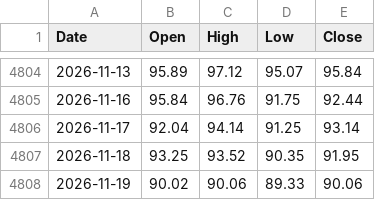
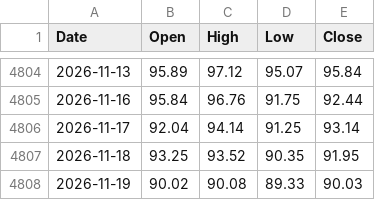
Before and after one commit to viruop/paper-arena, a CSV file: data/market/BRENT.csv, drawn as a sheet; only a part is shown, gaps mark what is left out.

```diff
--- a/data/market/BRENT.csv
+++ b/data/market/BRENT.csv
@@ -4807,2 +4807,2 @@ Date,Open,High,Low,Close
 2026-11-18,93.25,93.52,90.35,91.95
-2026-11-19,90.02,90.06,89.33,90.06
+2026-11-19,90.02,90.08,89.33,90.03
```
Also changed, not shown: data/market/GOLD.csv, data/market/SILVER.csv, 4 other files.
